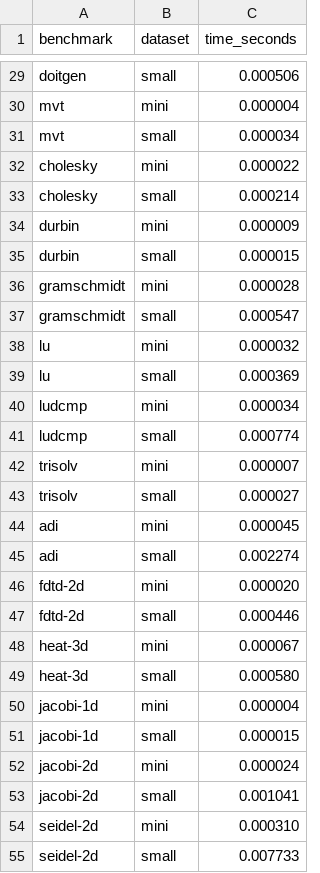
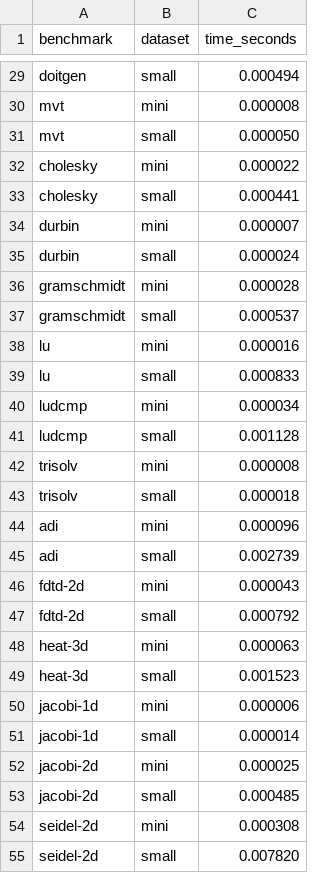
Before and after one commit to sarchlab/poros, a CSV file: polybench/timing.csv, drawn as a sheet; only a part is shown, gaps mark what is left out; the diff covers the shown part only; the diff names each change by its address in the sheet, - before the commit and + after, or states it on an @@ line.

```diff
--- a/polybench/timing.csv
+++ b/polybench/timing.csv
-C29 (time_seconds): 0.000506
+C29 (time_seconds): 0.000494
-C30 (time_seconds): 0.000004
+C30 (time_seconds): 0.000008
-C31 (time_seconds): 0.000034
+C31 (time_seconds): 0.000050
-C33 (time_seconds): 0.000214
+C33 (time_seconds): 0.000441
-C34 (time_seconds): 0.000009
+C34 (time_seconds): 0.000007
-C35 (time_seconds): 0.000015
+C35 (time_seconds): 0.000024
-C37 (time_seconds): 0.000547
+C37 (time_seconds): 0.000537
-C38 (time_seconds): 0.000032
+C38 (time_seconds): 0.000016
-C39 (time_seconds): 0.000369
+C39 (time_seconds): 0.000833
-C41 (time_seconds): 0.000774
+C41 (time_seconds): 0.001128
-C42 (time_seconds): 0.000007
+C42 (time_seconds): 0.000008
-C43 (time_seconds): 0.000027
+C43 (time_seconds): 0.000018
-C44 (time_seconds): 0.000045
+C44 (time_seconds): 0.000096
-C45 (time_seconds): 0.002274
+C45 (time_seconds): 0.002739
-C46 (time_seconds): 0.000020
+C46 (time_seconds): 0.000043
-C47 (time_seconds): 0.000446
+C47 (time_seconds): 0.000792
-C48 (time_seconds): 0.000067
+C48 (time_seconds): 0.000063
-C49 (time_seconds): 0.000580
+C49 (time_seconds): 0.001523
-C50 (time_seconds): 0.000004
+C50 (time_seconds): 0.000006
-C51 (time_seconds): 0.000015
+C51 (time_seconds): 0.000014
-C52 (time_seconds): 0.000024
+C52 (time_seconds): 0.000025
-C53 (time_seconds): 0.001041
+C53 (time_seconds): 0.000485
-C54 (time_seconds): 0.000310
+C54 (time_seconds): 0.000308
-C55 (time_seconds): 0.007733
+C55 (time_seconds): 0.007820
```
Also changed, not shown: 29 edited cells elsewhere in this file, 2 other files.
